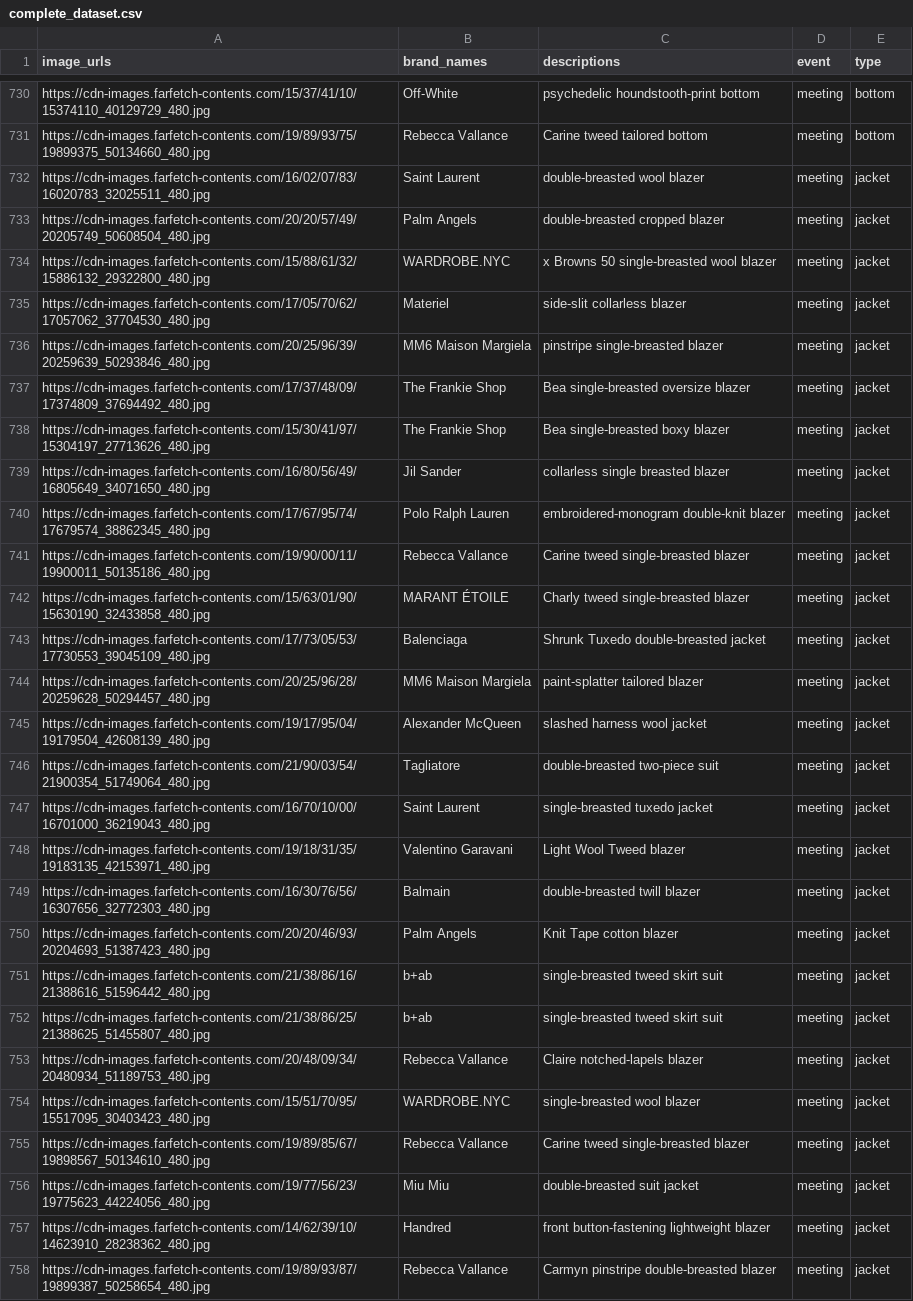
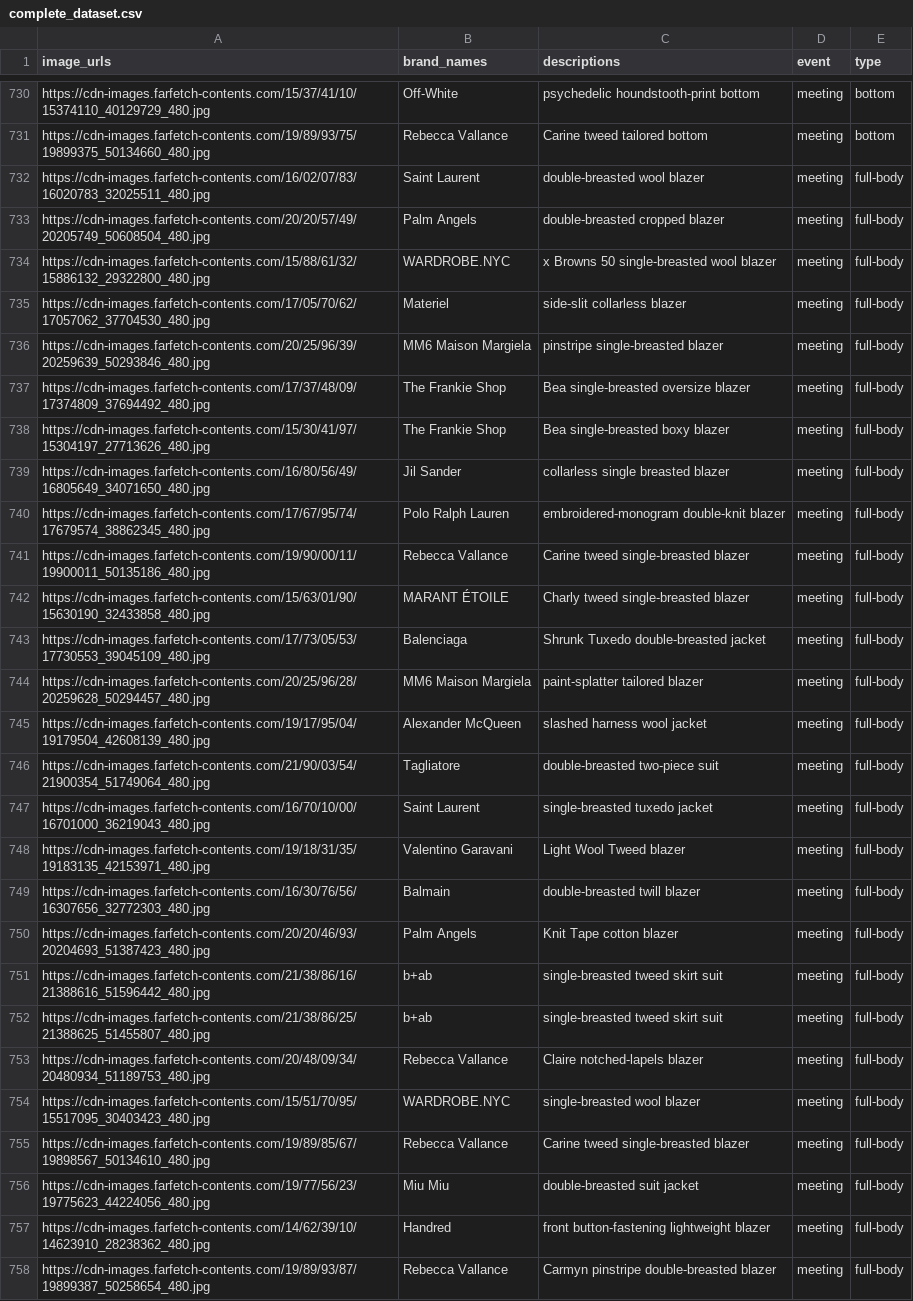
Before and after one commit to Zhengyi-Xiao/Wardrobe-Wizard, a CSV file: mocked_data/complete_dataset.csv, drawn as a sheet; only a part is shown, gaps mark what is left out; the diff covers the shown part only; the diff names each change by its address in the sheet, - before the commit and + after, or states it on an @@ line.

```diff
--- a/mocked_data/complete_dataset.csv
+++ b/mocked_data/complete_dataset.csv
-E732:E758 (type): jacket
+E732:E758 (type): full-body
```
Also changed, not shown: 31 edited cells elsewhere in this file, 8 other files.
